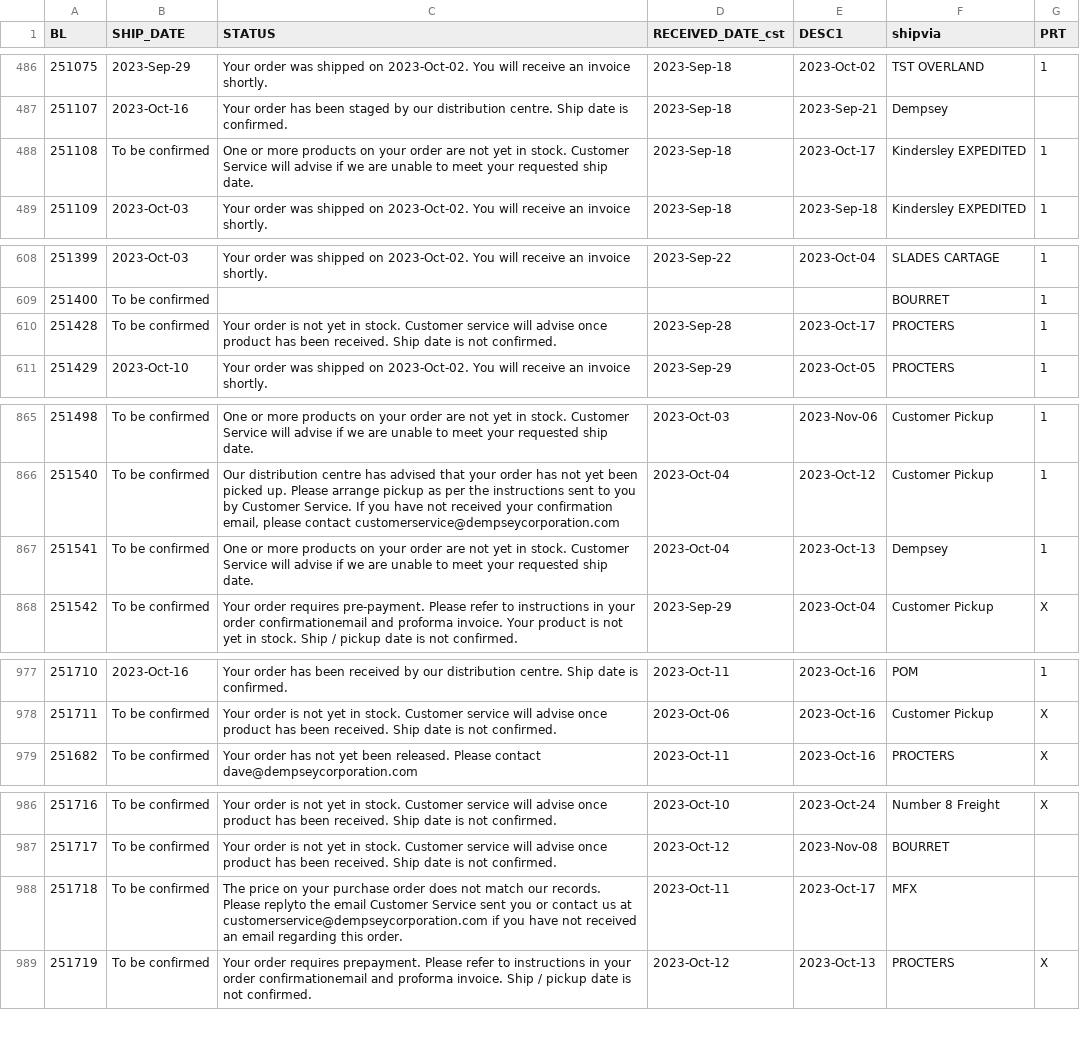
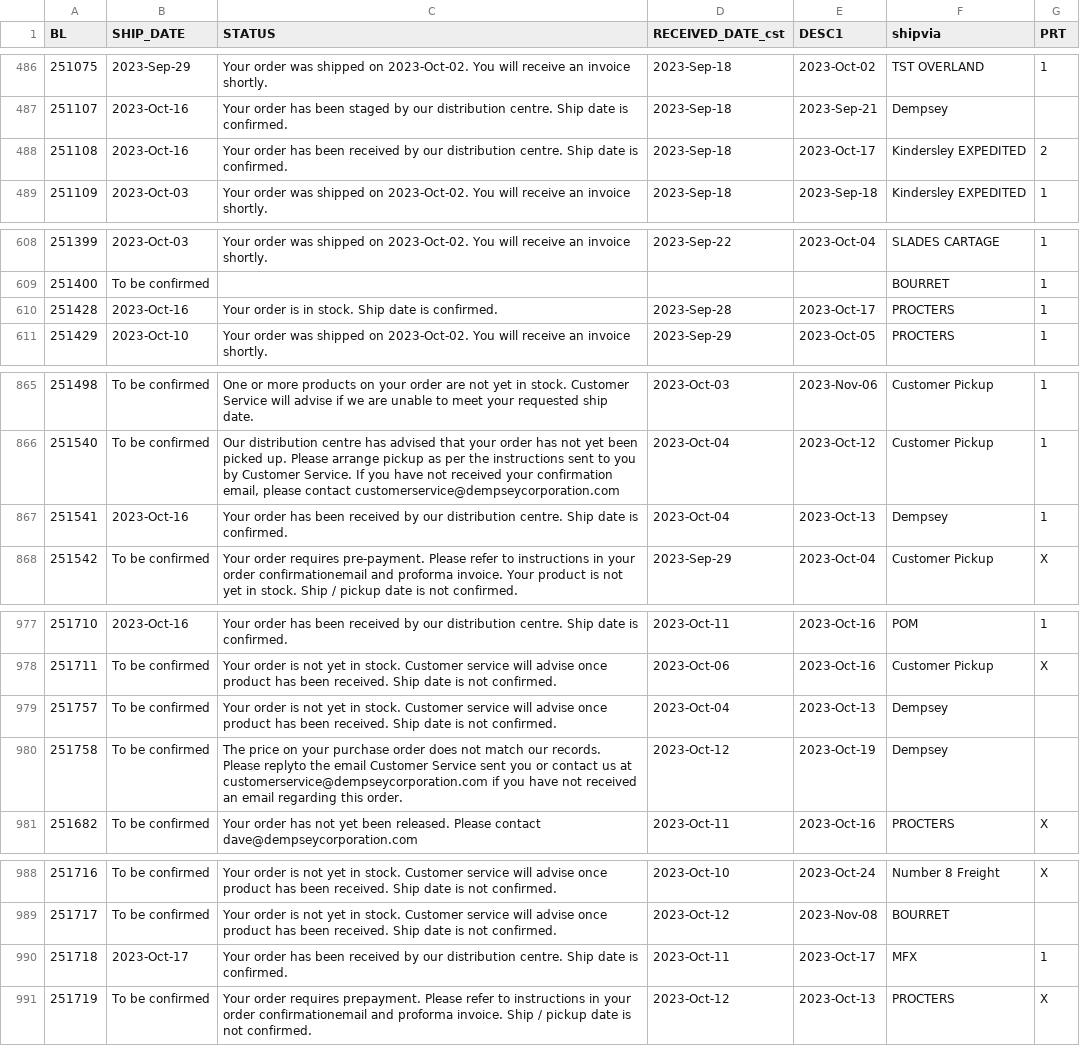
Before and after one commit to dempseysystems/dempseysystems.github.io, a CSV file: shipments - Dempsey Canada.csv, drawn as a sheet; only a part is shown, gaps mark what is left out; the diff covers the shown part only.

```diff
--- a/shipments - Dempsey Canada.csv
+++ b/shipments - Dempsey Canada.csv
@@ -487,3 +487,3 @@ BL,SHIP_DATE,STATUS,RECEIVED_DATE_cst,DESC1,shipvia,PRT
 251107,2023-Oct-16,Your order has been staged by our distribution centre. Ship date is confirmed.,2023-Sep-18,2023-Sep-21,Dempsey,
-251108,To be confirmed,One or more products on your order are not yet in stock. Customer Service will advise if we are unable to meet your requested ship date.,2023-Sep-18,2023-Oct-17,Kindersley EXPEDITED,1
+251108,2023-Oct-16,Your order has been received by our distribution centre. Ship date is confirmed.,2023-Sep-18,2023-Oct-17,Kindersley EXPEDITED,2
 251109,2023-Oct-03,Your order was shipped on 2023-Oct-02. You will receive an invoice shortly.,2023-Sep-18,2023-Sep-18,Kindersley EXPEDITED,1
@@ -609,3 +609,3 @@ BL,SHIP_DATE,STATUS,RECEIVED_DATE_cst,DESC1,shipvia,PRT
 251400,To be confirmed,,,,BOURRET,1
-251428,To be confirmed,Your order is not yet in stock. Customer service will advise once product has been received. Ship date is not confirmed.,2023-Sep-28,2023-Oct-17,PROCTERS,1
+251428,2023-Oct-16,Your order is in stock. Ship date is confirmed.,2023-Sep-28,2023-Oct-17,PROCTERS,1
 251429,2023-Oct-10,Your order was shipped on 2023-Oct-02. You will receive an invoice shortly.,2023-Sep-29,2023-Oct-05,PROCTERS,1
@@ -866,3 +866,3 @@ BL,SHIP_DATE,STATUS,RECEIVED_DATE_cst,DESC1,shipvia,PRT
 251540,To be confirmed,"Our distribution centre has advised that your order has not yet been picked up. Please arrange pickup as per the instructions sent to you by Customer Service. If you have not received your confirmation email, please contact customerservice@dempseycorporation.com",2023-Oct-04,2023-Oct-12,Customer Pickup,1
-251541,To be confirmed,One or more products on your order are not yet in stock. Customer Service will advise if we are unable to meet your requested ship date.,2023-Oct-04,2023-Oct-13,Dempsey,1
+251541,2023-Oct-16,Your order has been received by our distribution centre. Ship date is confirmed.,2023-Oct-04,2023-Oct-13,Dempsey,1
 251542,To be confirmed,Your order requires pre-payment. Please refer to instructions in your order confirmationemail and proforma invoice. Your product is not yet in stock. Ship / pickup date is not confirmed.,2023-Sep-29,2023-Oct-04,Customer Pickup,X
@@ -978,2 +978,4 @@ BL,SHIP_DATE,STATUS,RECEIVED_DATE_cst,DESC1,shipvia,PRT
 251711,To be confirmed,Your order is not yet in stock. Customer service will advise once product has been received. Ship date is not confirmed.,2023-Oct-06,2023-Oct-16,Customer Pickup,X
+251757,To be confirmed,Your order is not yet in stock. Customer service will advise once product has been received. Ship date is not confirmed.,2023-Oct-04,2023-Oct-13,Dempsey,
+251758,To be confirmed,The price on your purchase order does not match our records. Please replyto the email Customer Service sent you or contact us at customerservice@dempseycorporation.com if you have not received an email regarding this order.,2023-Oct-12,2023-Oct-19,Dempsey,
 251682,To be confirmed,Your order has not yet been released. Please contact dave@dempseycorporation.com,2023-Oct-11,2023-Oct-16,PROCTERS,X
@@ -987,3 +989,3 @@ BL,SHIP_DATE,STATUS,RECEIVED_DATE_cst,DESC1,shipvia,PRT
 251717,To be confirmed,Your order is not yet in stock. Customer service will advise once product has been received. Ship date is not confirmed.,2023-Oct-12,2023-Nov-08,BOURRET,
-251718,To be confirmed,The price on your purchase order does not match our records. Please replyto the email Customer Service sent you or contact us at customerservice@dempseycorporation.com if you have not received an email regarding this order.,2023-Oct-11,2023-Oct-17,MFX,
+251718,2023-Oct-17,Your order has been received by our distribution centre. Ship date is confirmed.,2023-Oct-11,2023-Oct-17,MFX,1
 251719,To be confirmed,Your order requires prepayment. Please refer to instructions in your order confirmationemail and proforma invoice. Ship / pickup date is not confirmed.,2023-Oct-12,2023-Oct-13,PROCTERS,X
```
Also changed, not shown: 5 edited cells elsewhere in this file, 8 other files.
